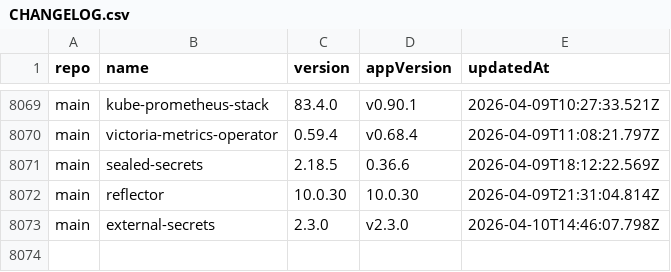
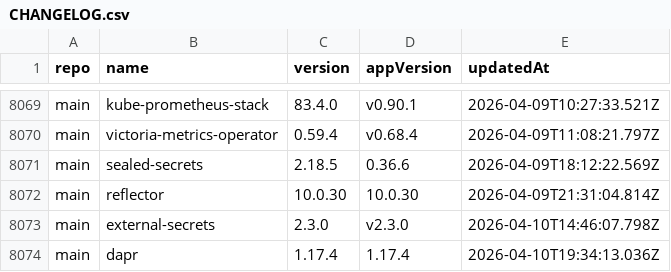
Before and after one commit to xfworld/charts, a CSV file: CHANGELOG.csv, drawn as a sheet; only a part is shown, gaps mark what is left out.

```diff
--- a/CHANGELOG.csv
+++ b/CHANGELOG.csv
@@ -8073 +8073,2 @@ main,reflector,10.0.30,10.0.30,2026-04-09T21:31:04.814Z
 main,external-secrets,2.3.0,v2.3.0,2026-04-10T14:46:07.798Z
+main,dapr,1.17.4,1.17.4,2026-04-10T19:34:13.036Z
```
Also changed, not shown: 2 other files.
